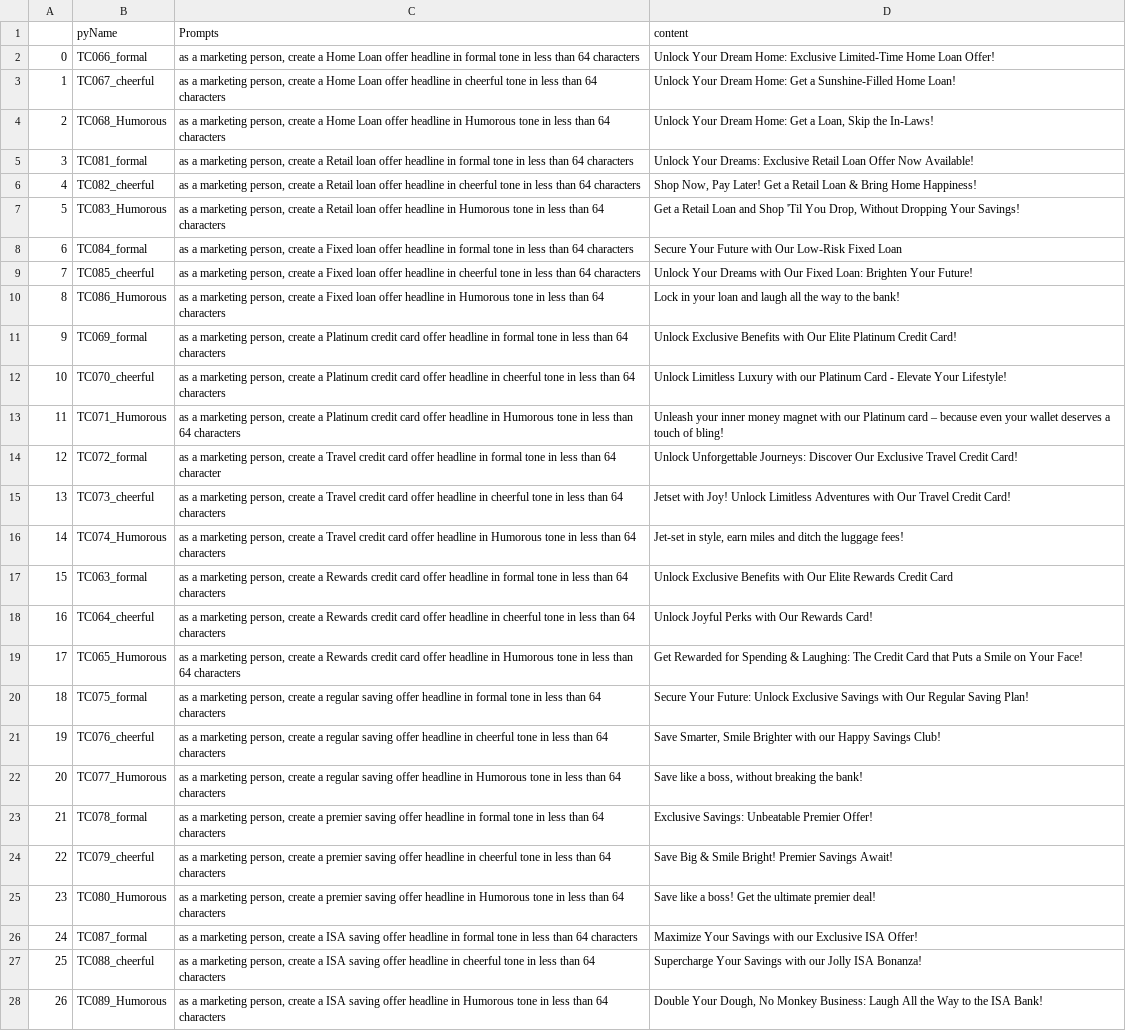
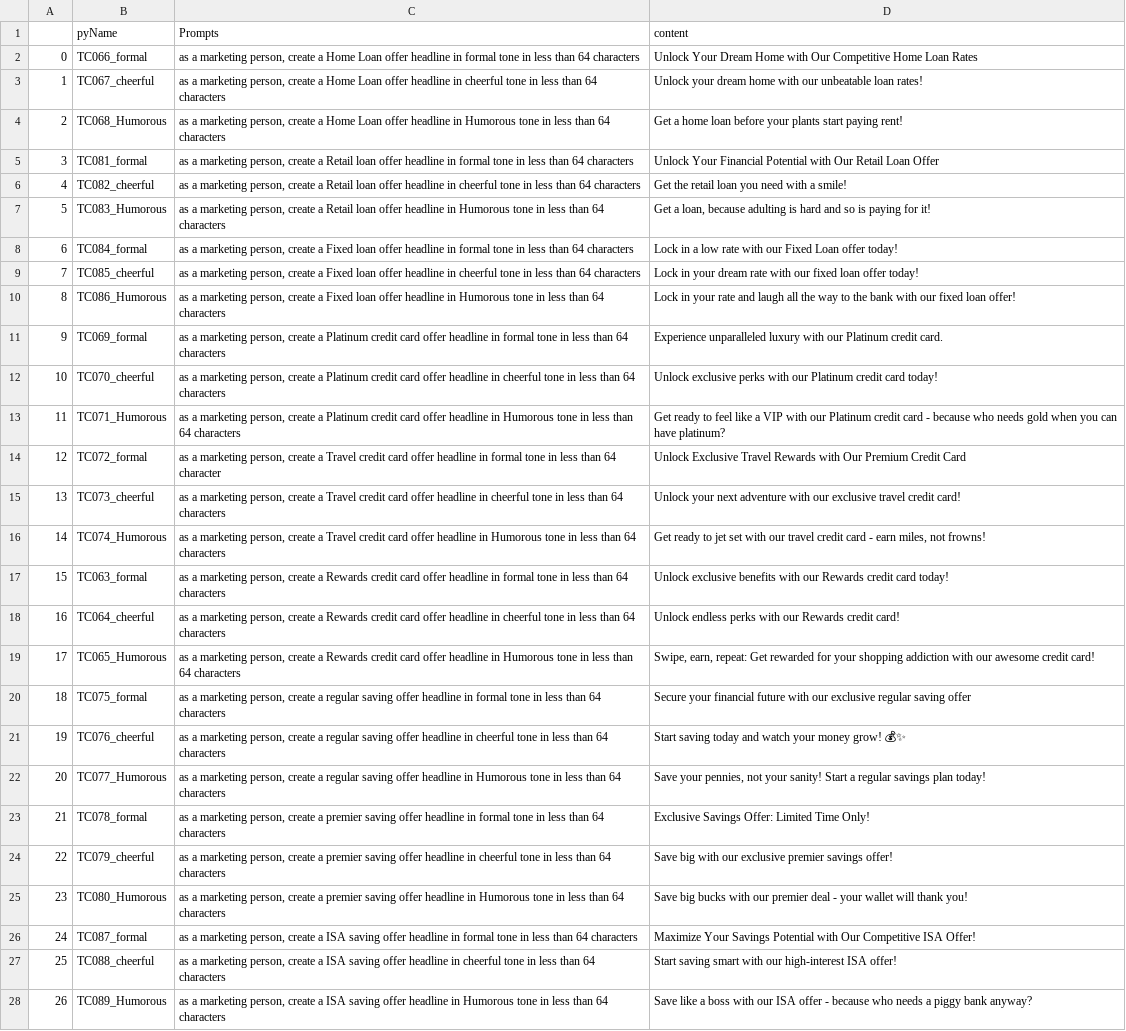
Before and after one commit to aetuk/embeddings_vis_enrich_open, a CSV file: embeddings_visualizer/BatchPromptOutput.csv, drawn as a sheet; only a part is shown; the diff covers the shown part only; the diff names each change by its address in the sheet, - before the commit and + after, or states it on an @@ line.

```diff
--- a/embeddings_visualizer/BatchPromptOutput.csv
+++ b/embeddings_visualizer/BatchPromptOutput.csv
-D2 (content): …Your Dream Home: Exclusive Limited-Time Home Loan Offer!
+D2 (content): …Your Dream Home with Our Competitive Home Loan Rates
-D3 (content): Unlock Your Dream Home: Get a Sunshine-Filled Home Loan!
+D3 (content): Unlock your dream home with our unbeatable loan rates!
-D4 (content): Unlock Your Dream Home: Get a Loan, Skip the In-Laws!
+D4 (content): Get a home loan before your plants start paying rent!
-D5 (content): Unlock Your Dreams: Exclusive Retail Loan Offer Now Available!
+D5 (content): Unlock Your Financial Potential with Our Retail Loan Offer
-D6 (content): Shop Now, Pay Later! Get a Retail Loan & Bring Home Happiness!
+D6 (content): Get the retail loan you need with a smile!
-D7 (content): Get a Retail Loan and Shop 'Til You Drop, Without Dropping Your Savings!
+D7 (content): Get a loan, because adulting is hard and so is paying for it!
-D8 (content): Secure Your Future with Our Low-Risk Fixed Loan
+D8 (content): Lock in a low rate with our Fixed Loan offer today!
-D9 (content): Unlock Your Dreams with Our Fixed Loan: Brighten Your Future!
+D9 (content): Lock in your dream rate with our fixed loan offer today!
-D10 (content): …in your loan and laugh all the way to the bank!
+D10 (content): …in your rate and laugh all the way to the bank with our fixed loan offer!
-D11 (content): Unlock Exclusive Benefits with Our Elite Platinum Credit Card!
+D11 (content): Experience unparalleled luxury with our Platinum credit card.
-D12 (content): Unlock Limitless Luxury with our Platinum Card - Elevate Your Lifestyle!
+D12 (content): Unlock exclusive perks with our Platinum credit card today!
-D13 (content): Unleash your inner money magnet with our Platinum card – because even your wallet deserves a touch of bling!
+D13 (content): Get ready to feel like a VIP with our Platinum credit card - because who needs gold when you can have platinum?
-D14 (content): Unlock Unforgettable Journeys: Discover Our Exclusive Travel Credit Card!
+D14 (content): Unlock Exclusive Travel Rewards with Our Premium Credit Card
-D15 (content): Jetset with Joy! Unlock Limitless Adventures with Our Travel Credit Card!
+D15 (content): Unlock your next adventure with our exclusive travel credit card!
-D16 (content): Jet-set in style, earn miles and ditch the luggage fees!
+D16 (content): Get ready to jet set with our travel credit card - earn miles, not frowns!
-D17 (content): Unlock Exclusive Benefits with Our Elite Rewards Credit Card
+D17 (content): Unlock exclusive benefits with our Rewards credit card today!
-D18 (content): Unlock Joyful Perks with Our Rewards Card!
+D18 (content): Unlock endless perks with our Rewards credit card!
-D19 (content): Get Rewarded for Spending & Laughing: The Credit Card that Puts a Smile on Your Face!
+D19 (content): Swipe, earn, repeat: Get rewarded for your shopping addiction with our awesome credit card!
-D20 (content): Secure Your Future: Unlock Exclusive Savings with Our Regular Saving Plan!
+D20 (content): Secure your financial future with our exclusive regular saving offer
-D21 (content): Save Smarter, Smile Brighter with our Happy Savings Club!
+D21 (content): Start saving today and watch your money grow! 💰✨
-D22 (content): Save like a boss, without breaking the bank!
+D22 (content): Save your pennies, not your sanity! Start a regular savings plan today!
-D23 (content): Exclusive Savings: Unbeatable Premier Offer!
+D23 (content): Exclusive Savings Offer: Limited Time Only!
-D24 (content): Save Big & Smile Bright! Premier Savings Await!
+D24 (content): Save big with our exclusive premier savings offer!
-D25 (content): Save like a boss! Get the ultimate premier deal!
+D25 (content): Save big bucks with our premier deal - your wallet will thank you!
-D26 (content): …Your Savings with our Exclusive ISA Offer!
+D26 (content): …Your Savings Potential with Our Competitive ISA Offer!
-D27 (content): Supercharge Your Savings with our Jolly ISA Bonanza!
+D27 (content): Start saving smart with our high-interest ISA offer!
-D28 (content): Double Your Dough, No Monkey Business: Laugh All the Way to the ISA Bank!
+D28 (content): Save like a boss with our ISA offer - because who needs a piggy bank anyway?
```
Also changed, not shown: 9 edited cells elsewhere in this file, 5 other files.
